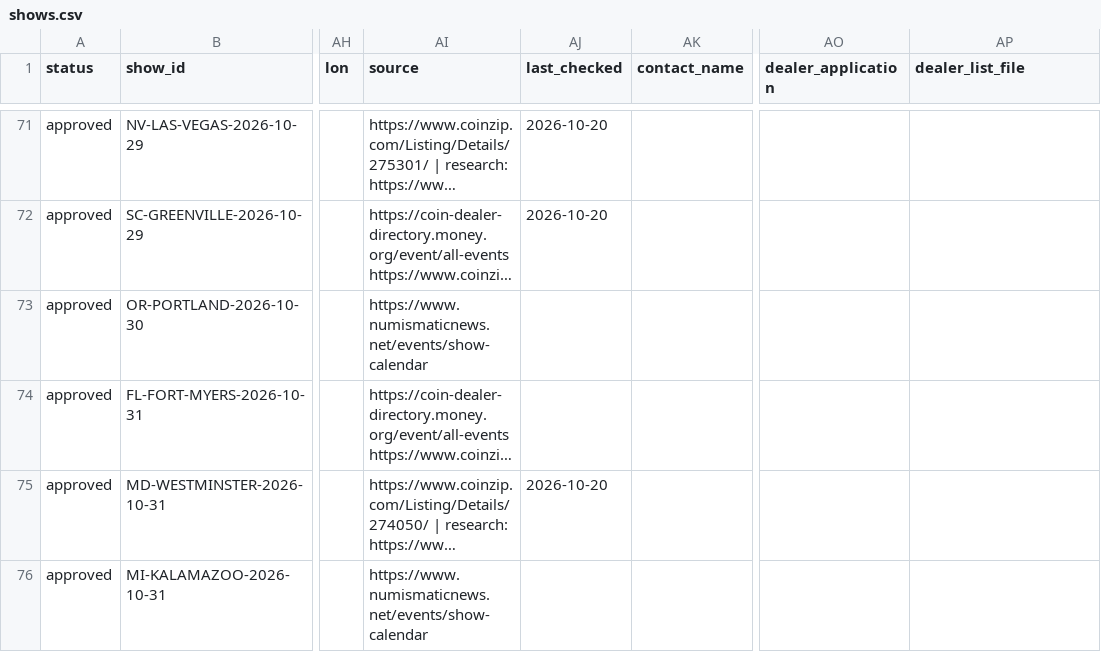
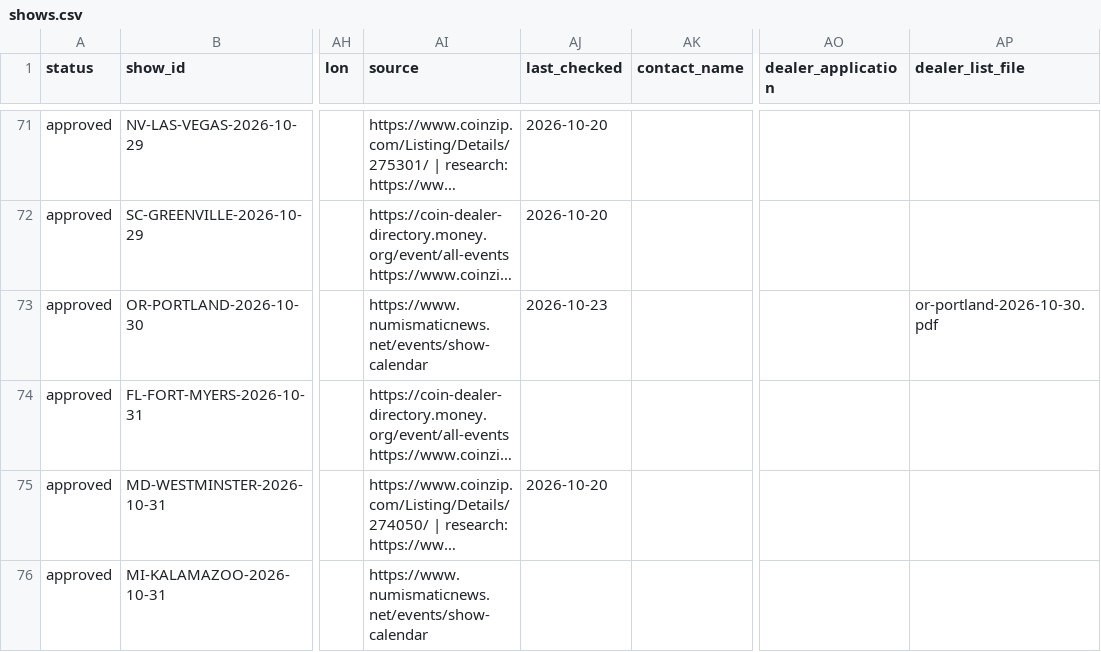
Before and after one commit to coinshow123/coin-show, a CSV file: data/shows.csv, drawn as a sheet; only a part is shown, gaps mark what is left out; long unchanged cells end in …; the diff names each change by its address in the sheet, - before the commit and + after, or states it on an @@ line.

Commit message:
Update shows from Google Sheet (2026-10-23 16:19)

```diff
--- a/data/shows.csv
+++ b/data/shows.csv
-AJ73 (last_checked): (empty)
+AJ73 (last_checked): 2026-10-23
-AP73 (dealer_list_file): (empty)
+AP73 (dealer_list_file): or-portland-2026-10-30.pdf
```
